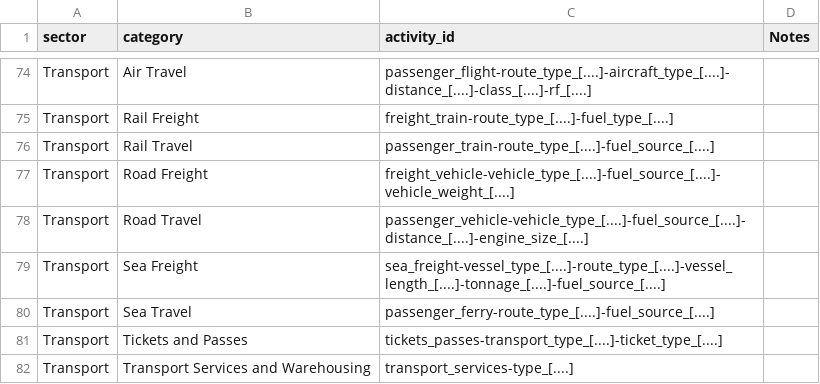
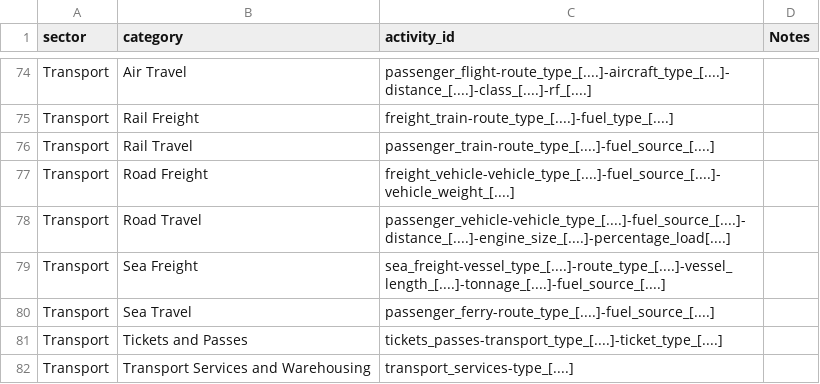
Before and after one commit to platy/Open-Emission-Factors-DB, a CSV file: Sector-Category-ID_structure.csv, drawn as a sheet; only a part is shown, gaps mark what is left out.

Commit message:
Add percentage load to road freight ID (#277)

```diff
--- a/Sector-Category-ID_structure.csv
+++ b/Sector-Category-ID_structure.csv
@@ -77,3 +77,3 @@ Transport,Rail Travel,passenger_train-route_type_[....]-fuel_source_[....],
 Transport,Road Freight,freight_vehicle-vehicle_type_[....]-fuel_source_[....]-vehicle_weight_[....],
-Transport,Road Travel,passenger_vehicle-vehicle_type_[....]-fuel_source_[....]-distance_[....]-engine_size_[....],
+Transport,Road Travel,passenger_vehicle-vehicle_type_[....]-fuel_source_[....]-distance_[....]-engine_size_[....]-percentage_load[....],
 Transport,Sea Freight,sea_freight-vessel_type_[....]-route_type_[....]-vessel_length_[....]-tonnage_[....]-fuel_source_[....],
```
